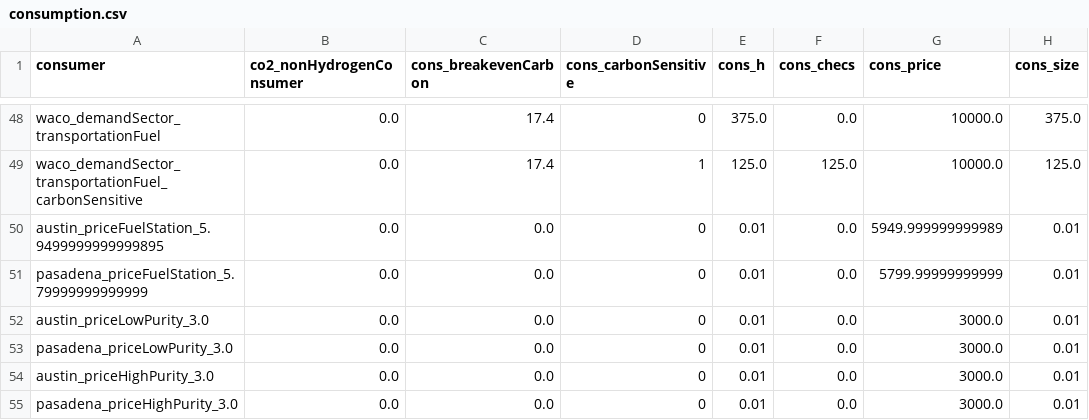
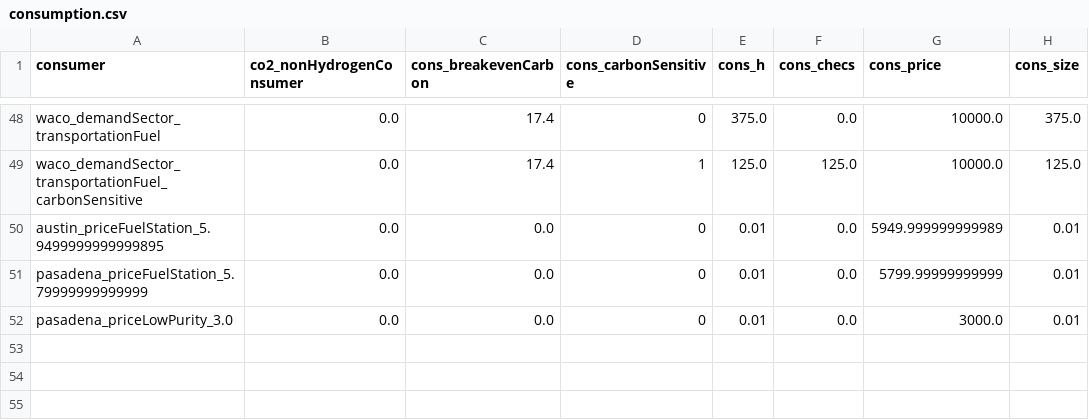
Before and after one commit to webber-energy-group/HOwDI, a CSV file: data/base/outputs/consumption.csv, drawn as a sheet; only a part is shown, gaps mark what is left out; the diff names each change by its address in the sheet, - before the commit and + after, or states it on an @@ line.

```diff
--- a/data/base/outputs/consumption.csv
+++ b/data/base/outputs/consumption.csv
-row 52: austin_priceLowPurity_3.0 | 0.0 | 0.0 | 0 | 0.01 | 0.0 | 3000.0 | 0.01
-row 54: austin_priceHighPurity_3.0 | 0.0 | 0.0 | 0 | 0.01 | 0.0 | 3000.0 | 0.01
-row 55: pasadena_priceHighPurity_3.0 | 0.0 | 0.0 | 0 | 0.01 | 0.0 | 3000.0 | 0.01
```
Also changed, not shown: data/base/outputs/distribution.csv, data/base/outputs/production.csv, 3 other files.
